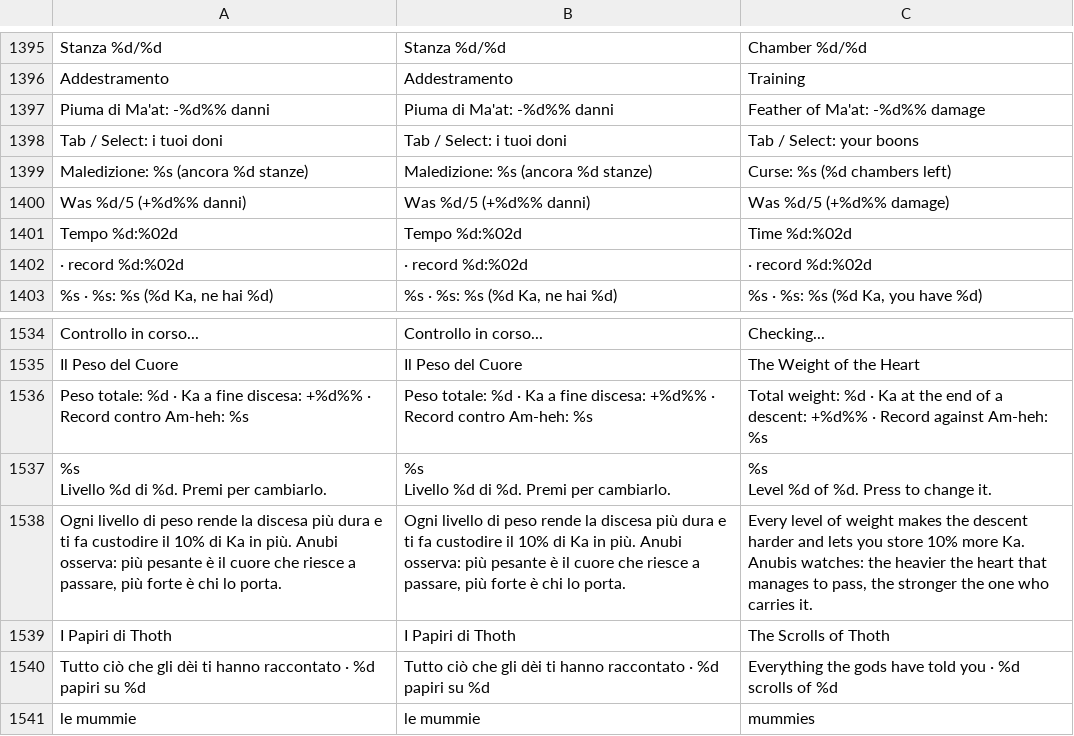
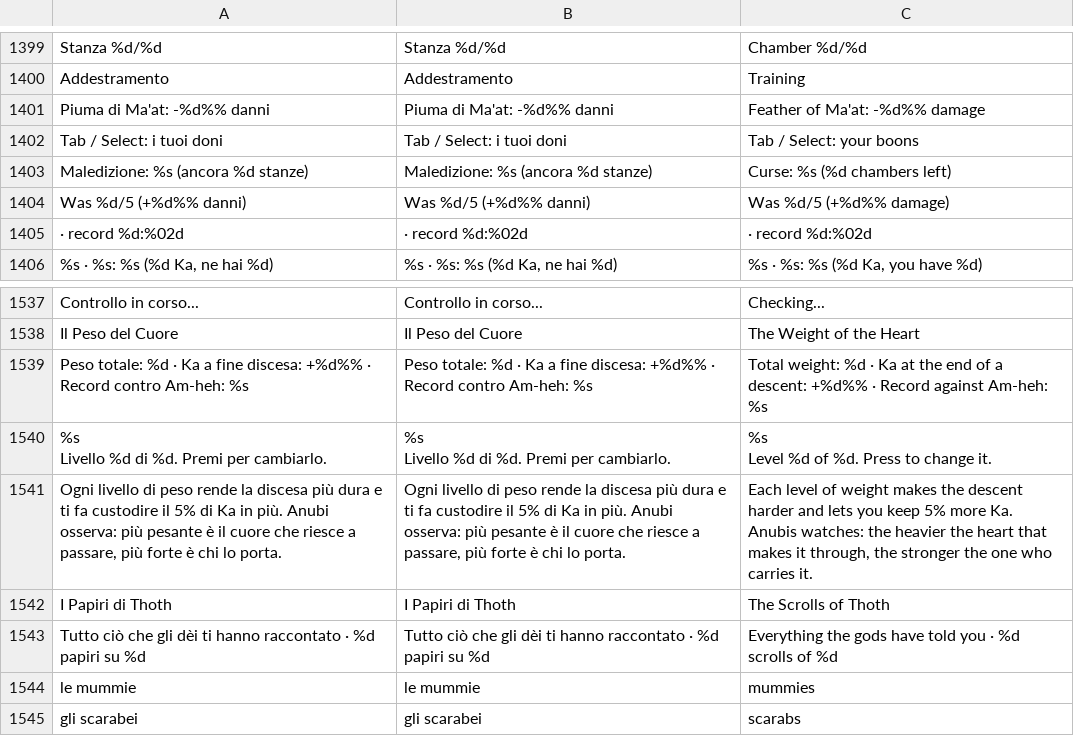
Before and after one commit to GiuseppeValguarnera/Duat, a CSV file: i18n/duat_translations.csv, drawn as a sheet; only a part is shown, gaps mark what is left out; the shorter side is filled out with more unchanged rows; the diff covers the shown part only.

```diff
--- a/i18n/duat_translations.csv
+++ b/i18n/duat_translations.csv
@@ -1460,3 +1464,2 @@ Tab / Select: i tuoi doni,Tab / Select: i tuoi doni,Tab / Select: your boons
     Was %d/5 (+%d%% danni),    Was %d/5 (+%d%% danni),    Was %d/5 (+%d%% damage)
-Tempo %d:%02d,Tempo %d:%02d,Time %d:%02d
   ·  record %d:%02d,  ·  record %d:%02d,  ·  record %d:%02d
@@ -1639,3 +1642,3 @@ Livello %d di %d. Premi per cambiarlo.","%s
 Level %d of %d. Press to change it."
-"Ogni livello di peso rende la discesa più dura e ti fa custodire il 10% di Ka in più. Anubi osserva: più pesante è il cuore che riesce a passare, più forte è chi lo porta.","Ogni livello di peso rende la discesa più dura e ti fa custodire il 10% di Ka in più. Anubi osserva: più pesante è il cuore che riesce a passare, più forte è chi lo porta.","Every level of weight makes the descent harder and lets you store 10% more Ka. Anubis watches: the heavier the heart that manages to pass, the stronger the one who carries it."
+"Ogni livello di peso rende la discesa più dura e ti fa custodire il 5% di Ka in più. Anubi osserva: più pesante è il cuore che riesce a passare, più forte è chi lo porta.","Ogni livello di peso rende la discesa più dura e ti fa custodire il 5% di Ka in più. Anubi osserva: più pesante è il cuore che riesce a passare, più forte è chi lo porta.","Each level of weight makes the descent harder and lets you keep 5% more Ka. Anubis watches: the heavier the heart that makes it through, the stronger the one who carries it."
 I Papiri di Thoth,I Papiri di Thoth,The Scrolls of Thoth
```
Also changed, not shown: 9 added rows, 4 moved rows and 3 edited cells elsewhere in this file, 14 other files.
